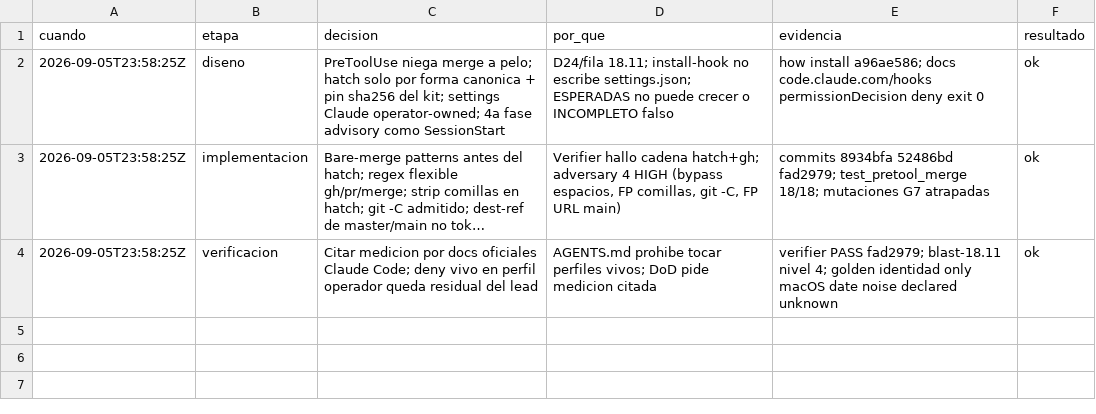
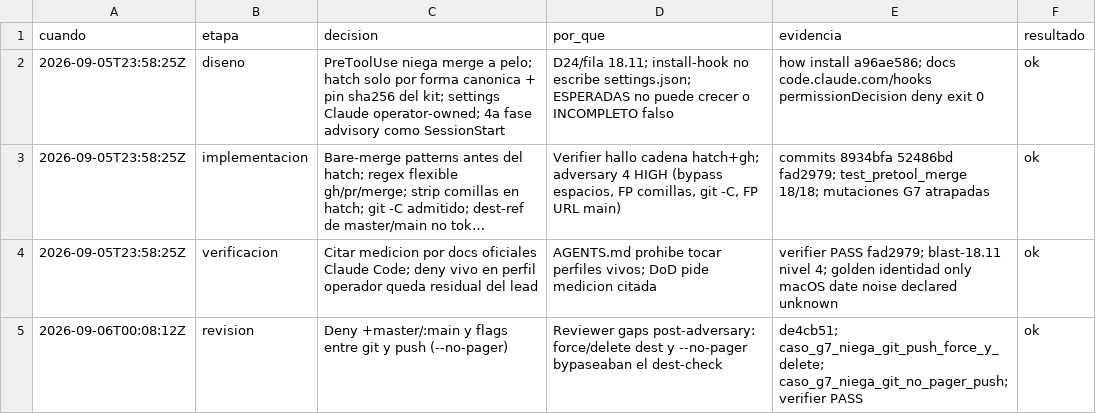
Before and after one commit to gon0801/summonaikit-claude, a TSV file: .saikit/decisiones/18.11.tsv, drawn as a sheet; long unchanged cells end in …; the diff names each change by its address in the sheet, - before the commit and + after, or states it on an @@ line.

```diff
--- a/.saikit/decisiones/18.11.tsv
+++ b/.saikit/decisiones/18.11.tsv
+row 5: 2026-09-06T00:08:12Z | revision | Deny +master/:main y flags entre git y push (--no-pager) | Reviewer gaps post-adversary: force/delete dest y --no-pager bypaseaban el dest-check | de4cb51; caso_g7_niega_git_push_force_y_delete; caso_g7_niega_git_no_pager_push; verifier PASS | ok
```
